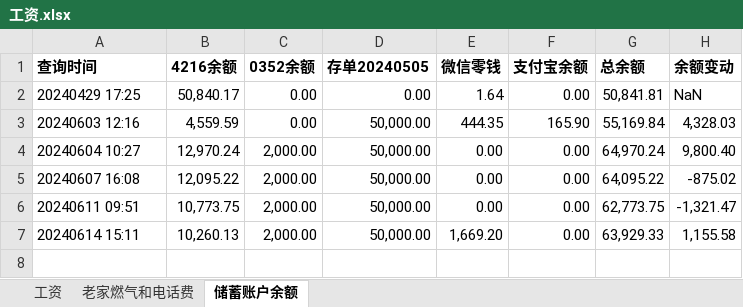
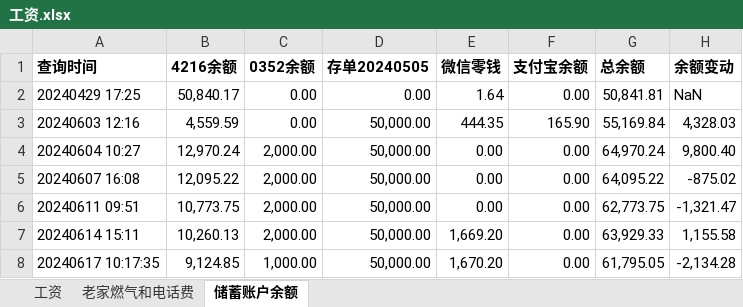
Before and after one commit to lizhenbang56/Papers, an Excel workbook: 书摘/财务/工资.xlsx, sheet 储蓄账户余额, drawn as a sheet; values as stored, in another font and other column widths than the file's, no borders; the diff names each change by its address in the sheet, - before the commit and + after, or states it on an @@ line.

```diff
--- a/书摘/财务/工资.xlsx (sheet 储蓄账户余额)
+++ b/书摘/财务/工资.xlsx (sheet 储蓄账户余额)
+row 8: 20240617 10:17:35 | 9,124.85 | 1,000.00 | 50,000.00 | 1,670.20 | 0.00 | 61,795.05 | -2,134.28
```
Also changed, not shown: 6 other files.
